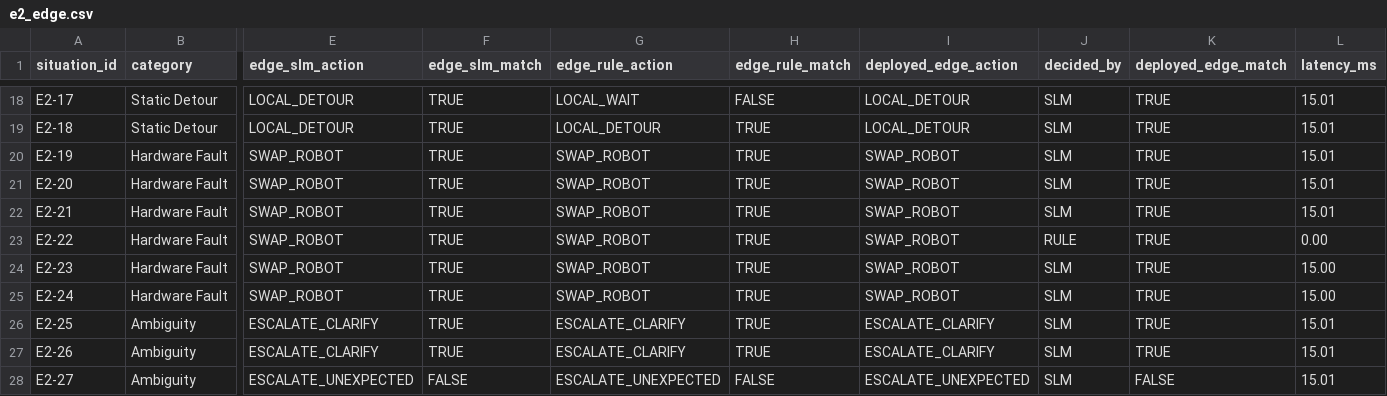
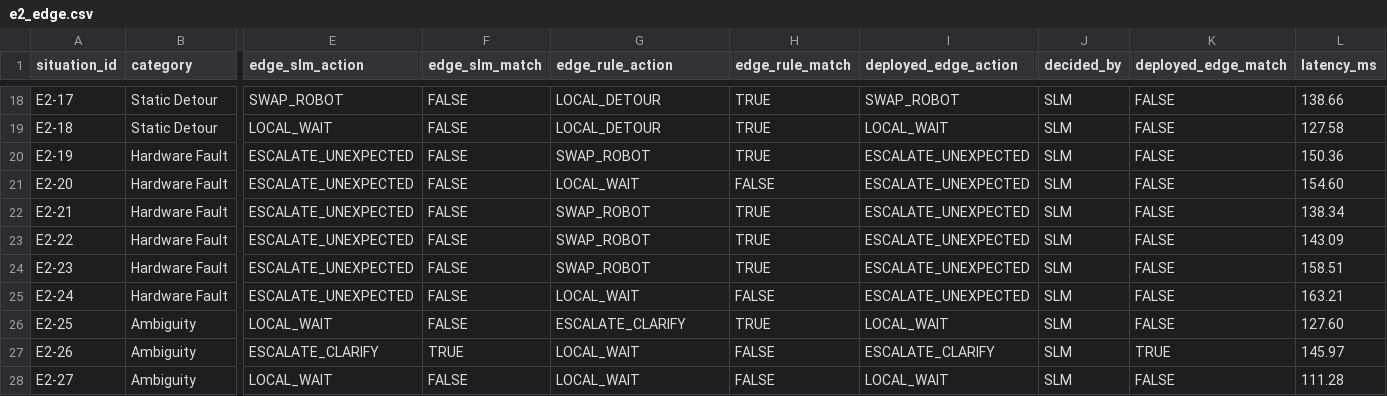
Before and after one commit to agentsc07/nimbus_final, a CSV file: P2_Results/e2_edge.csv, drawn as a sheet; only a part is shown, gaps mark what is left out; the diff covers the shown part only; the diff names each change by its address in the sheet, - before the commit and + after, or states it on an @@ line.

```diff
--- a/P2_Results/e2_edge.csv
+++ b/P2_Results/e2_edge.csv
-E18 (edge_slm_action): LOCAL_DETOUR
+E18 (edge_slm_action): SWAP_ROBOT
-F18:F26 (edge_slm_match): TRUE
+F18:F26 (edge_slm_match): FALSE
-G18 (edge_rule_action): LOCAL_WAIT
+G18 (edge_rule_action): LOCAL_DETOUR
-H18 (edge_rule_match): FALSE
+H18 (edge_rule_match): TRUE
-I18 (deployed_edge_action): LOCAL_DETOUR
+I18 (deployed_edge_action): SWAP_ROBOT
-K18:K26 (deployed_edge_match): TRUE
+K18:K26 (deployed_edge_match): FALSE
-L18 (latency_ms): 15.01
+L18 (latency_ms): 138.66
-E19 (edge_slm_action): LOCAL_DETOUR
+E19 (edge_slm_action): LOCAL_WAIT
-I19 (deployed_edge_action): LOCAL_DETOUR
+I19 (deployed_edge_action): LOCAL_WAIT
-L19 (latency_ms): 15.01
+L19 (latency_ms): 127.58
-E20:E25 (edge_slm_action): SWAP_ROBOT
+E20:E25 (edge_slm_action): ESCALATE_UNEXPECTED
-I20:I25 (deployed_edge_action): SWAP_ROBOT
+I20:I25 (deployed_edge_action): ESCALATE_UNEXPECTED
-L20 (latency_ms): 15.01
+L20 (latency_ms): 150.36
-G21 (edge_rule_action): SWAP_ROBOT
+G21 (edge_rule_action): LOCAL_WAIT
-H21 (edge_rule_match): TRUE
+H21 (edge_rule_match): FALSE
-L21 (latency_ms): 15.01
+L21 (latency_ms): 154.60
-L22 (latency_ms): 15.01
+L22 (latency_ms): 138.34
-J23 (decided_by): RULE
+J23 (decided_by): SLM
-L23 (latency_ms): 0.00
+L23 (latency_ms): 143.09
-L24 (latency_ms): 15.00
+L24 (latency_ms): 158.51
-G25 (edge_rule_action): SWAP_ROBOT
+G25 (edge_rule_action): LOCAL_WAIT
-H25 (edge_rule_match): TRUE
+H25 (edge_rule_match): FALSE
-L25 (latency_ms): 15.00
+L25 (latency_ms): 163.21
-E26 (edge_slm_action): ESCALATE_CLARIFY
+E26 (edge_slm_action): LOCAL_WAIT
-I26 (deployed_edge_action): ESCALATE_CLARIFY
+I26 (deployed_edge_action): LOCAL_WAIT
-L26 (latency_ms): 15.01
+L26 (latency_ms): 127.60
-G27 (edge_rule_action): ESCALATE_CLARIFY
+G27 (edge_rule_action): LOCAL_WAIT
-H27 (edge_rule_match): TRUE
+H27 (edge_rule_match): FALSE
-L27 (latency_ms): 15.01
+L27 (latency_ms): 145.97
-E28 (edge_slm_action): ESCALATE_UNEXPECTED
+E28 (edge_slm_action): LOCAL_WAIT
-G28 (edge_rule_action): ESCALATE_UNEXPECTED
+G28 (edge_rule_action): LOCAL_WAIT
-I28 (deployed_edge_action): ESCALATE_UNEXPECTED
+I28 (deployed_edge_action): LOCAL_WAIT
-L28 (latency_ms): 15.01
+L28 (latency_ms): 111.28
```
Also changed, not shown: 83 edited cells elsewhere in this file, results/e2_edge.csv, results/final/R1/results.csv, 51 other files.
